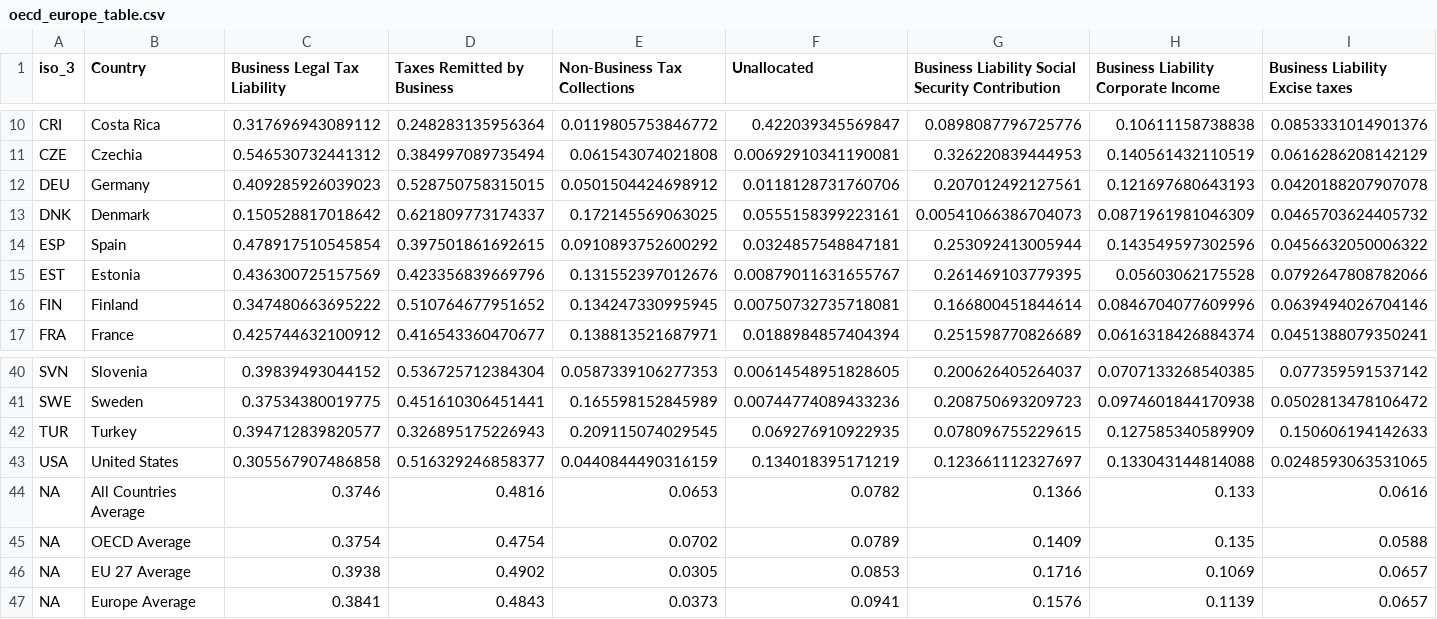
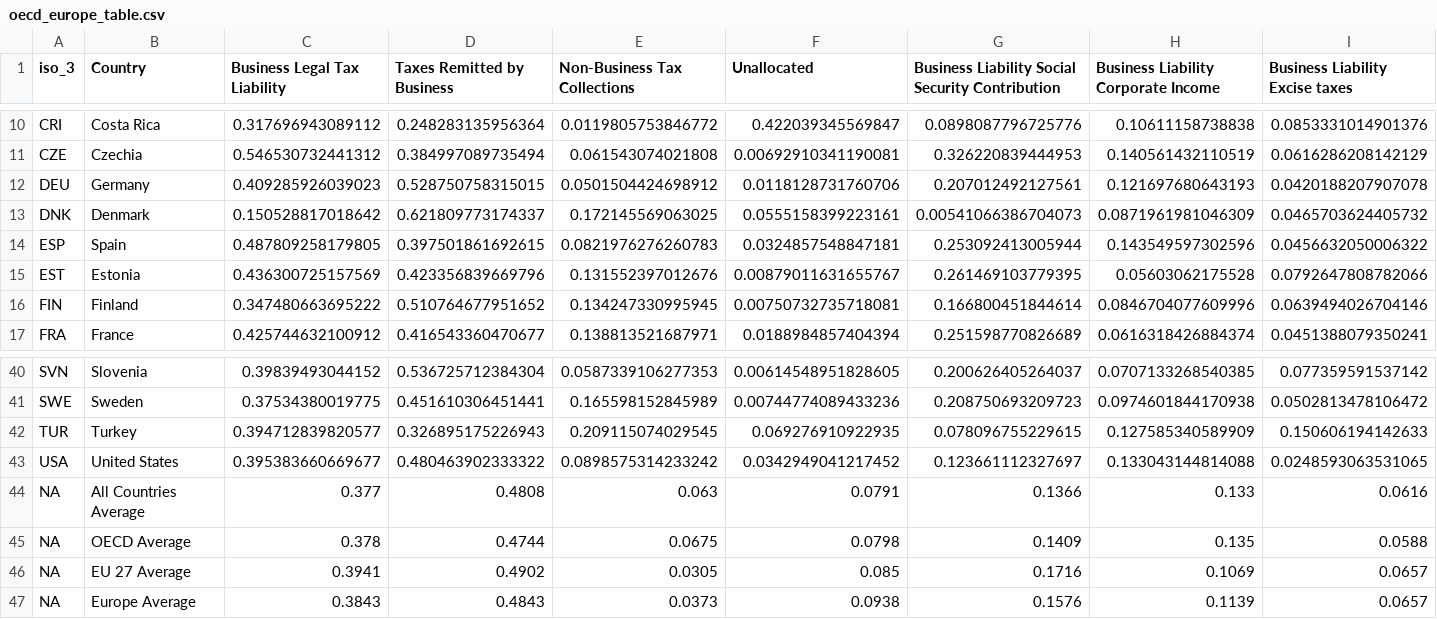
Before and after one commit to TaxFoundation/Total-Tax-Contribution, a CSV file: oecd_europe_table.csv, drawn as a sheet; only a part is shown, gaps mark what is left out.

Commit message:
United States adjustments for sales and property taxes

```diff
--- a/oecd_europe_table.csv
+++ b/oecd_europe_table.csv
@@ -13,3 +13,3 @@
 "DNK","Denmark","0.150528817018642","0.621809773174337","0.172145569063025","0.0555158399223161","0.00541066386704073","0.0871961981046309","0.0465703624405732"
-"ESP","Spain","0.478917510545854","0.397501861692615","0.0910893752600292","0.0324857548847181","0.253092413005944","0.143549597302596","0.0456632050006322"
+"ESP","Spain","0.487809258179805","0.397501861692615","0.0821976276260783","0.0324857548847181","0.253092413005944","0.143549597302596","0.0456632050006322"
 "EST","Estonia","0.436300725157569","0.423356839669796","0.131552397012676","0.00879011631655767","0.261469103779395","0.05603062175528","0.0792647808782066"
@@ -42,6 +42,6 @@
 "TUR","Turkey","0.394712839820577","0.326895175226943","0.209115074029545","0.069276910922935","0.078096755229615","0.127585340589909","0.150606194142633"
-"USA","United States","0.305567907486858","0.516329246858377","0.0440844490316159","0.134018395171219","0.123661112327697","0.133043144814088","0.0248593063531065"
-"NA","All Countries Average","0.3746","0.4816","0.0653","0.0782","0.1366","0.133","0.0616"
-"NA","OECD Average","0.3754","0.4754","0.0702","0.0789","0.1409","0.135","0.0588"
-"NA","EU 27 Average","0.3938","0.4902","0.0305","0.0853","0.1716","0.1069","0.0657"
-"NA","Europe Average","0.3841","0.4843","0.0373","0.0941","0.1576","0.1139","0.0657"
+"USA","United States","0.395383660669677","0.480463902333322","0.0898575314233242","0.0342949041217452","0.123661112327697","0.133043144814088","0.0248593063531065"
+"NA","All Countries Average","0.377","0.4808","0.063","0.0791","0.1366","0.133","0.0616"
+"NA","OECD Average","0.378","0.4744","0.0675","0.0798","0.1409","0.135","0.0588"
+"NA","EU 27 Average","0.3941","0.4902","0.0305","0.085","0.1716","0.1069","0.0657"
+"NA","Europe Average","0.3843","0.4843","0.0373","0.0938","0.1576","0.1139","0.0657"
```
Also changed, not shown: 2 other files.
